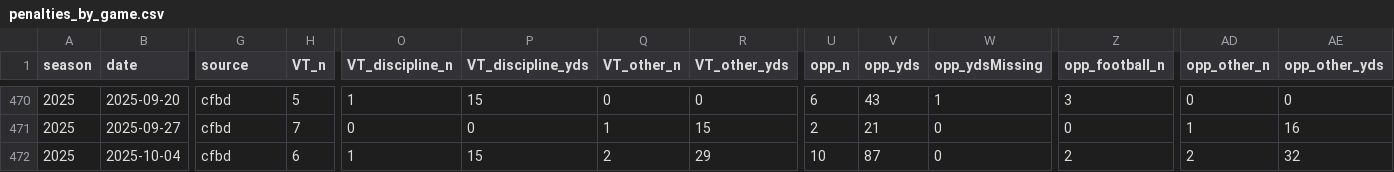
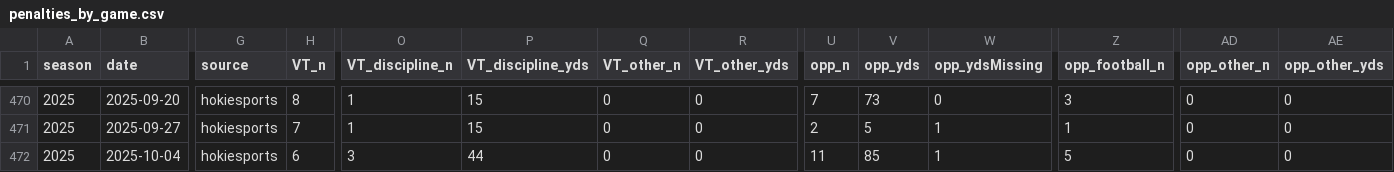
Before and after one commit to justinmorg/justinmorg.github.io, a CSV file: vt-football/data/derived/penalties_by_game.csv, drawn as a sheet; only a part is shown, gaps mark what is left out; the diff covers the shown part only; the diff names each change by its address in the sheet, - before the commit and + after, or states it on an @@ line.

```diff
--- a/vt-football/data/derived/penalties_by_game.csv
+++ b/vt-football/data/derived/penalties_by_game.csv
-G470:G472 (source): cfbd
+G470:G472 (source): hokiesports
-H470 (VT_n): 5
+H470 (VT_n): 8
-U470 (opp_n): 6
+U470 (opp_n): 7
-V470 (opp_yds): 43
+V470 (opp_yds): 73
-W470 (opp_ydsMissing): 1
+W470 (opp_ydsMissing): 0
-O471 (VT_discipline_n): 0
+O471 (VT_discipline_n): 1
-P471 (VT_discipline_yds): 0
+P471 (VT_discipline_yds): 15
-Q471 (VT_other_n): 1
+Q471 (VT_other_n): 0
-R471 (VT_other_yds): 15
+R471 (VT_other_yds): 0
-V471 (opp_yds): 21
+V471 (opp_yds): 5
-W471:W472 (opp_ydsMissing): 0
+W471:W472 (opp_ydsMissing): 1
-Z471 (opp_football_n): 0
+Z471 (opp_football_n): 1
-AD471 (opp_other_n): 1
+AD471 (opp_other_n): 0
-AE471 (opp_other_yds): 16
+AE471 (opp_other_yds): 0
-O472 (VT_discipline_n): 1
+O472 (VT_discipline_n): 3
-P472 (VT_discipline_yds): 15
+P472 (VT_discipline_yds): 44
-Q472 (VT_other_n): 2
+Q472 (VT_other_n): 0
-R472 (VT_other_yds): 29
+R472 (VT_other_yds): 0
-U472 (opp_n): 10
+U472 (opp_n): 11
-V472 (opp_yds): 87
+V472 (opp_yds): 85
-Z472 (opp_football_n): 2
+Z472 (opp_football_n): 5
-AD472 (opp_other_n): 2
+AD472 (opp_other_n): 0
-AE472 (opp_other_yds): 32
+AE472 (opp_other_yds): 0
```
Also changed, not shown: 89 edited cells elsewhere in this file, vt-football/data/unified/validation.csv, 21 other files.
